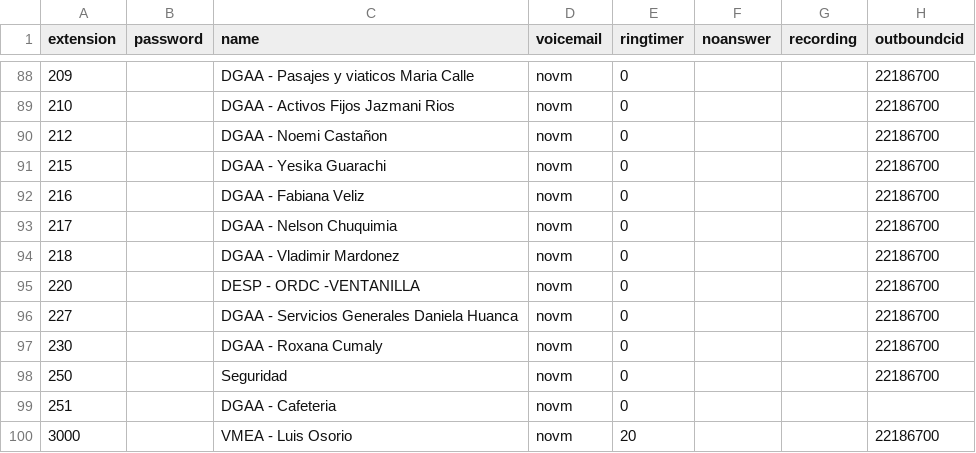
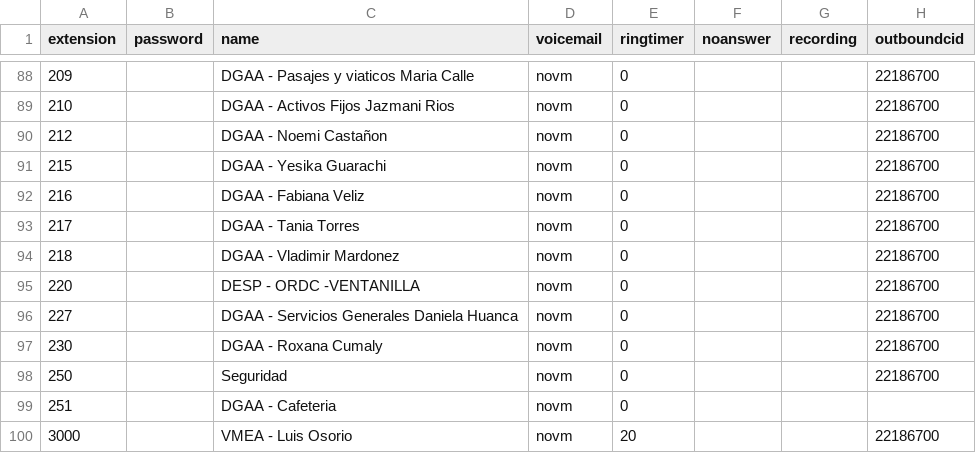
Before and after one commit to mauforonda/reportes_mhe, a CSV file: data/centralmysql/centralmysql.users.csv, drawn as a sheet; only a part is shown, gaps mark what is left out; the diff names each change by its address in the sheet, - before the commit and + after, or states it on an @@ line.

```diff
--- a/data/centralmysql/centralmysql.users.csv
+++ b/data/centralmysql/centralmysql.users.csv
-C93 (name): DGAA - Nelson Chuquimia
+C93 (name): DGAA - Tania Torres
```
Also changed, not shown: data/coneccion_central_telefonica/coneccion_central_telefonica.llamadas_por_mes_vencido_tabla.csv, data/sqlite/sqlite.users.csv.
